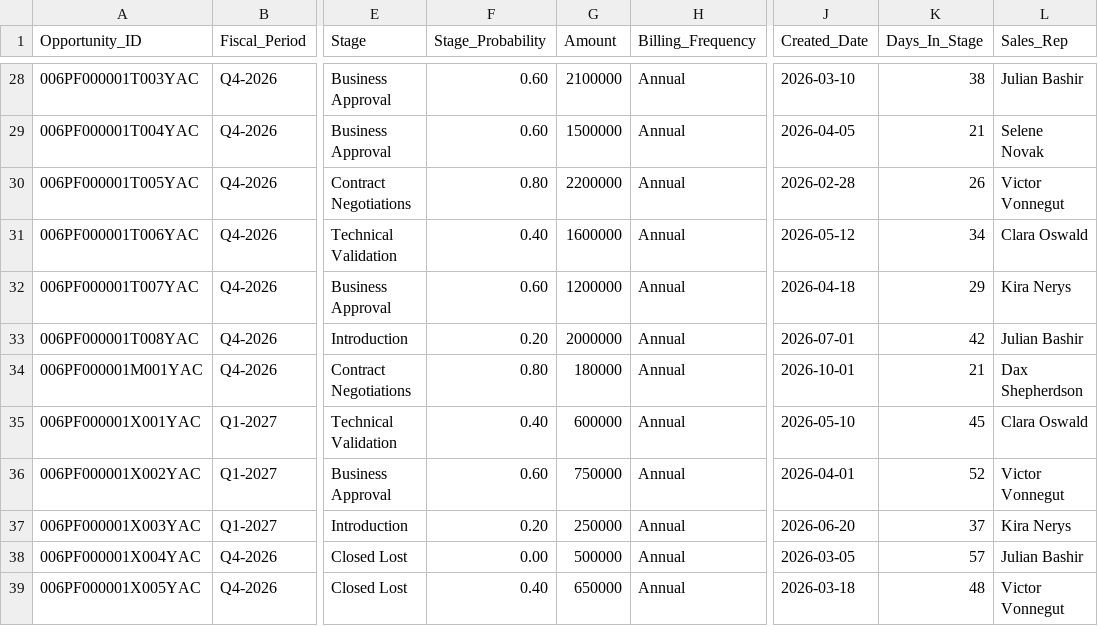
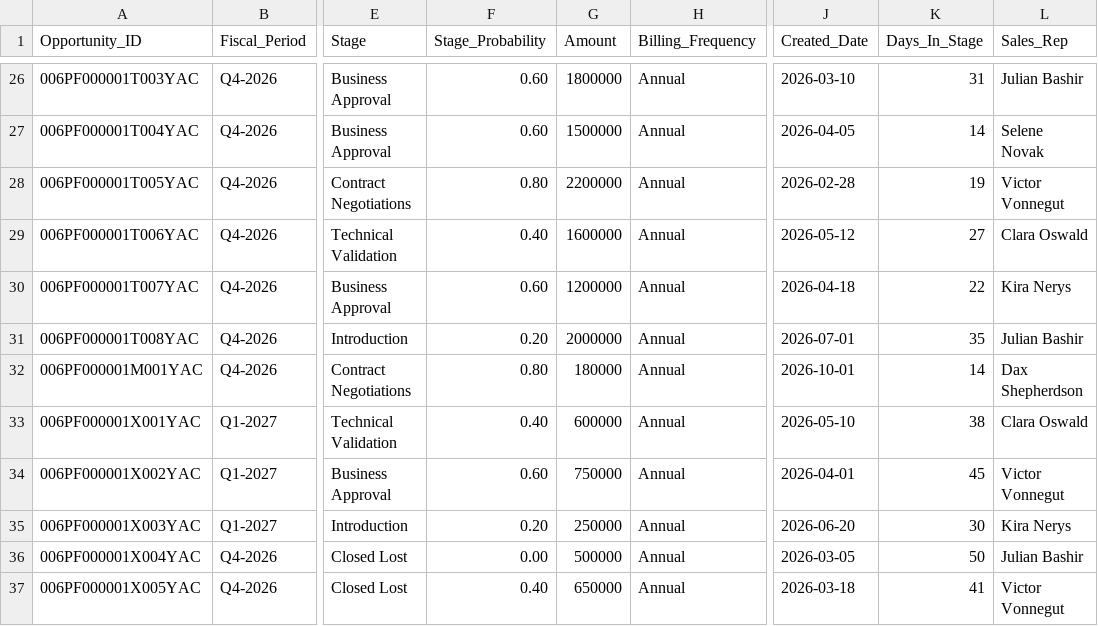
Before and after one commit to Dilashmar/pulseflow-forecast, a CSV file: output/last_inputs/1_sfdc_pipeline_current.csv, drawn as a sheet; only a part is shown, gaps mark what is left out; addresses are those after the commit; the diff covers the shown part only; the diff names each change by its address in the sheet, - before the commit and + after, or states it on an @@ line.

```diff
--- a/output/last_inputs/1_sfdc_pipeline_current.csv
+++ b/output/last_inputs/1_sfdc_pipeline_current.csv
-G26 (Amount): 2100000
+G26 (Amount): 1800000
-K26 (Days_In_Stage): 38
+K26 (Days_In_Stage): 31
-K27 (Days_In_Stage): 21
+K27 (Days_In_Stage): 14
-K28 (Days_In_Stage): 26
+K28 (Days_In_Stage): 19
-K29 (Days_In_Stage): 34
+K29 (Days_In_Stage): 27
-K30 (Days_In_Stage): 29
+K30 (Days_In_Stage): 22
-K31 (Days_In_Stage): 42
+K31 (Days_In_Stage): 35
-K32 (Days_In_Stage): 21
+K32 (Days_In_Stage): 14
-K33 (Days_In_Stage): 45
+K33 (Days_In_Stage): 38
-K34 (Days_In_Stage): 52
+K34 (Days_In_Stage): 45
-K35 (Days_In_Stage): 37
+K35 (Days_In_Stage): 30
-K36 (Days_In_Stage): 57
+K36 (Days_In_Stage): 50
-K37 (Days_In_Stage): 48
+K37 (Days_In_Stage): 41
```
Also changed, not shown: 2 removed rows and 31 edited cells elsewhere in this file, output/last_inputs/2_sfdc_pipeline_prior_week.csv, 11 other files.
